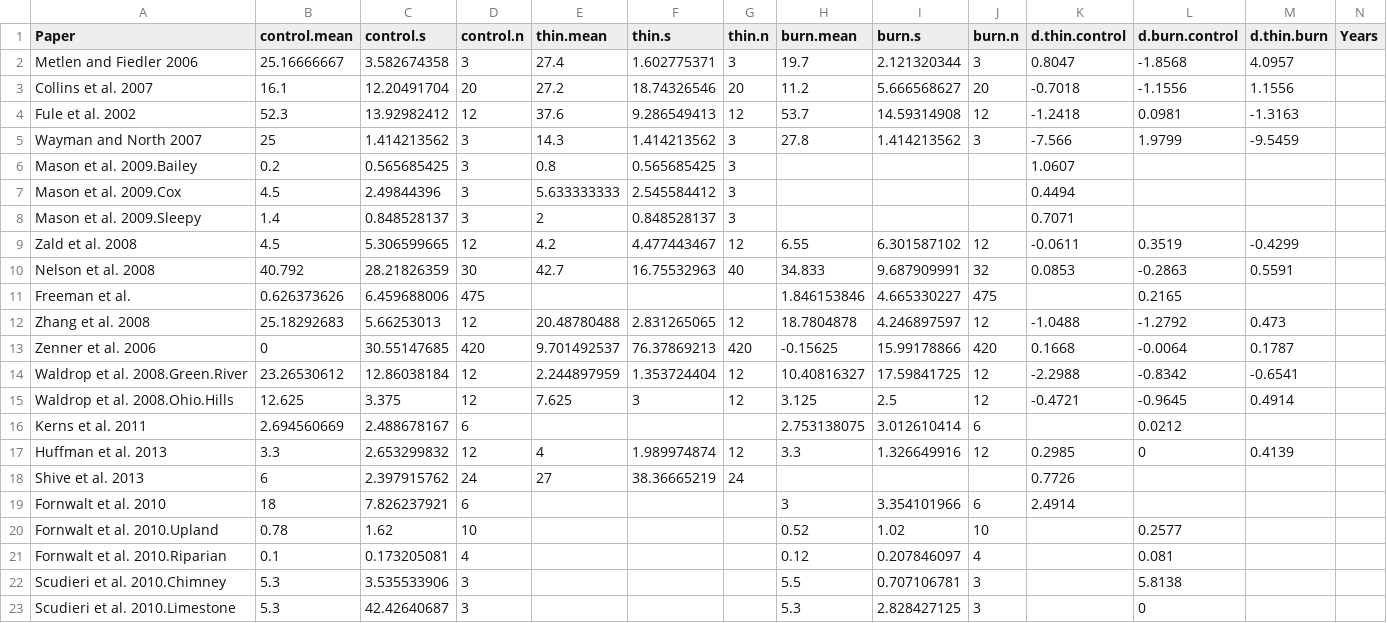
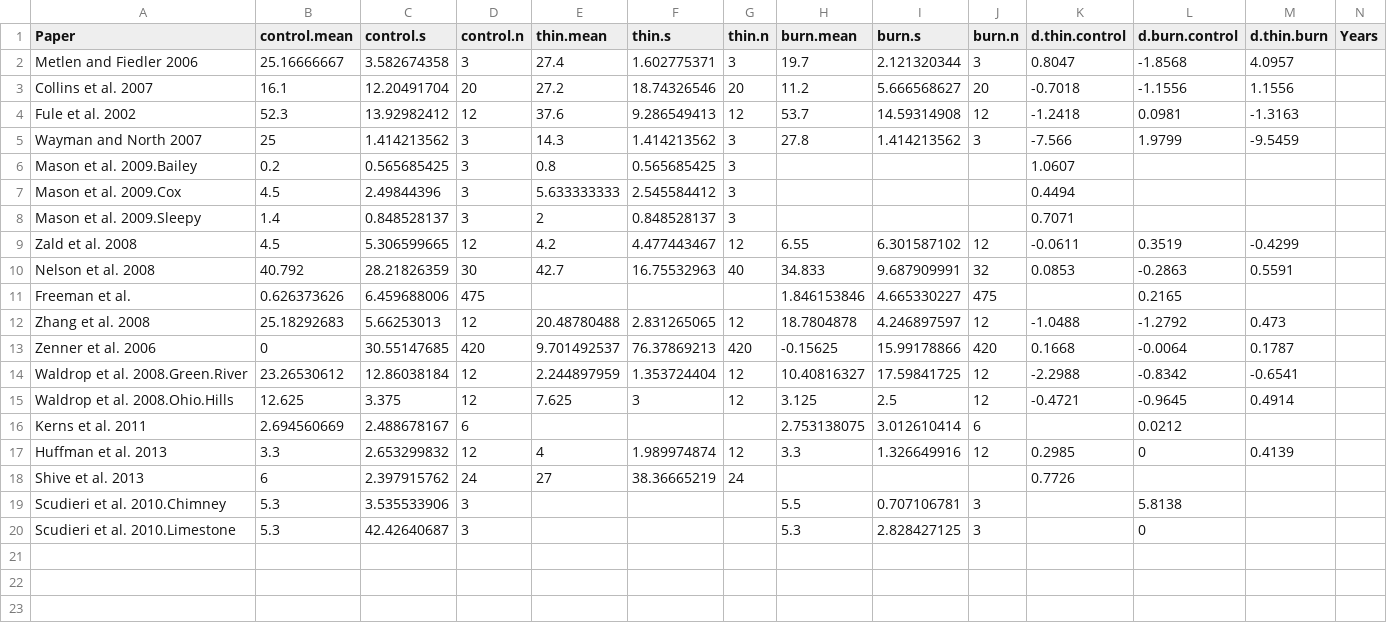
Before and after one commit to schwilklab/understory-ma, a CSV file: data/total.cover.csv, drawn as a sheet; only a part is shown; rows hold the shown columns only; the diff names each change by its address in the sheet, - before the commit and + after, or states it on an @@ line.

Commit message:
Update data from @jwillms
Updated data from Josh.  It looks like some records were removed? Filtered.  The table of papers is still very incomplete: No papers prior to 2004?  Only 22 papers examined!  This is not possible as that is fewer than in Anne's original. version.

```diff
--- a/data/total.cover.csv
+++ b/data/total.cover.csv
-row 19: Fornwalt et al. 2010 | 18 | 7.826237921 | 6 |  |  |  | 3 | 3.354101966 | 6 | 2.4914
-row 20: Fornwalt et al. 2010.Upland | 0.78 | 1.62 | 10 |  |  |  | 0.52 | 1.02 | 10 |  | 0.2577
-row 21: Fornwalt et al. 2010.Riparian | 0.1 | 0.173205081 | 4 |  |  |  | 0.12 | 0.207846097 | 4 |  | 0.081
```
Also changed, not shown: data/f.cover.csv, data/f.richness.csv, 9 other files.
